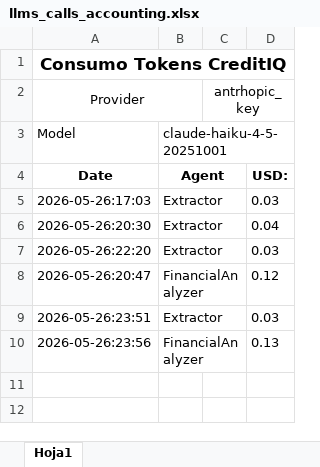
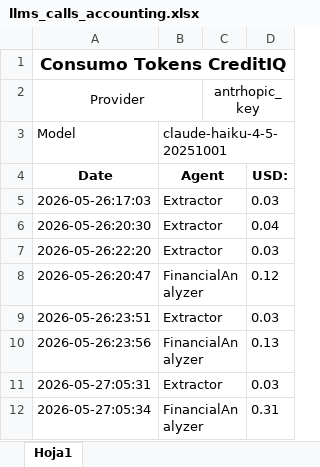
Before and after one commit to MigueDuque/iastronauts_creditiq, an Excel workbook: llms_calls_accounting.xlsx, sheet Hoja1, drawn as a sheet; values as stored, in another font and other column widths than the file's, no borders; the diff names each change by its address in the sheet, - before the commit and + after, or states it on an @@ line.

```diff
--- a/llms_calls_accounting.xlsx (sheet Hoja1)
+++ b/llms_calls_accounting.xlsx (sheet Hoja1)
+row 11: 2026-05-27:05:31 | Extractor |  | 0.03
+row 12: 2026-05-27:05:34 | FinancialAnalyzer |  | 0.31
```
Also changed, not shown: 8 other files.
